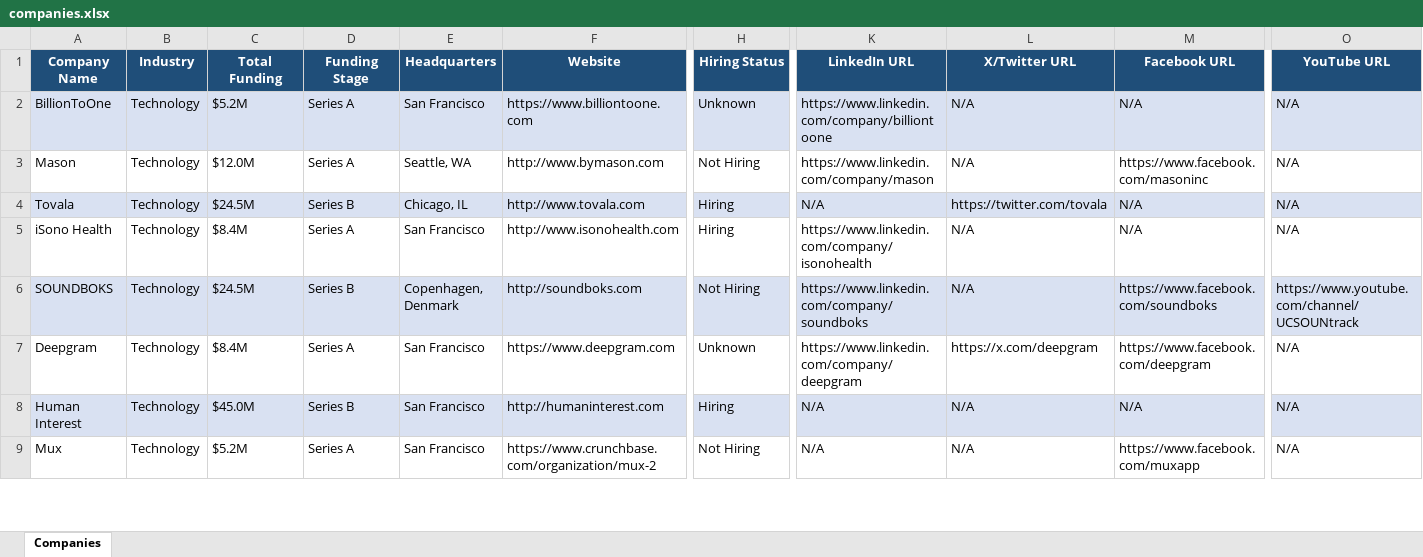
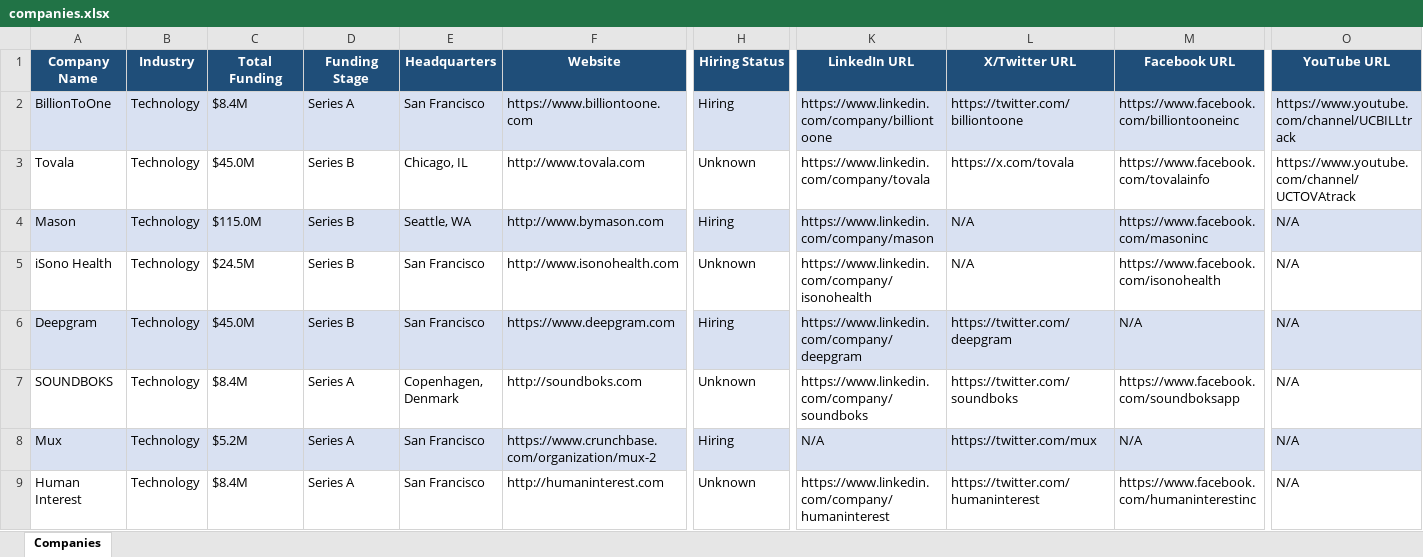
Before and after one commit to usergit535/talent_intelligence_project_2, an Excel workbook: output/companies.xlsx, sheet Companies, drawn as a sheet; only a part is shown, gaps mark what is left out; values as stored, in another font and other column widths than the file's, no borders; removed rows and columns are numbered as before the commit, all else as after; rows hold the shown columns only; the diff covers the shown part only; the diff names each change by its address in the sheet, - before the commit and + after, or states it on an @@ line.

```diff
--- a/output/companies.xlsx (sheet Companies)
+++ b/output/companies.xlsx (sheet Companies)
-C2 (Total Funding): $5.2M
+C2 (Total Funding): $8.4M
-H2 (Hiring Status): Unknown
+H2 (Hiring Status): Hiring
-L2 (X/Twitter URL): N/A
+L2 (X/Twitter URL): https://twitter.com/billiontoone
-M2 (Facebook URL): N/A
+M2 (Facebook URL): https://www.facebook.com/billiontooneinc
-O2 (YouTube URL): N/A
+O2 (YouTube URL): https://www.youtube.com/channel/UCBILLtrack
-row 3: Mason | Technology | $12.0M | Series A | Seattle, WA | http://www.bymason.com | Not Hiring | https://www.linkedin.com/company/mason | N/A | https://www.facebook.com/masoninc | N/A
-A3:O3 fill: #D9E1F2
+A3:O3 fill: none
-C3 (Total Funding): $24.5M
+C3 (Total Funding): $45.0M
-H3 (Hiring Status): Hiring
+H3 (Hiring Status): Unknown
-K3 (LinkedIn URL): N/A
+K3 (LinkedIn URL): https://www.linkedin.com/company/tovala
-L3 (X/Twitter URL): https://twitter.com/tovala
+L3 (X/Twitter URL): https://x.com/tovala
-M3 (Facebook URL): N/A
+M3 (Facebook URL): https://www.facebook.com/tovalainfo
-O3 (YouTube URL): N/A
+O3 (YouTube URL): https://www.youtube.com/channel/UCTOVAtrack
+row 4: Mason | Technology | $115.0M | Series B | Seattle, WA | http://www.bymason.com | Hiring | https://www.linkedin.com/company/mason | N/A | https://www.facebook.com/masoninc | N/A
-C5 (Total Funding): $8.4M
+C5 (Total Funding): $24.5M
-D5 (Funding Stage): Series A
+D5 (Funding Stage): Series B
-H5 (Hiring Status): Hiring
+H5 (Hiring Status): Unknown
-M5 (Facebook URL): N/A
+M5 (Facebook URL): https://www.facebook.com/isonohealth
-row 6: SOUNDBOKS | Technology | $24.5M | Series B | Copenhagen, Denmark | http://soundboks.com | Not Hiring | https://www.linkedin.com/company/soundboks | N/A | https://www.facebook.com/soundboks | https://www.youtube.com/channel/UCSOUNtrack
-A6:O6 fill: none
+A6:O6 fill: #D9E1F2
-C6 (Total Funding): $8.4M
+C6 (Total Funding): $45.0M
-D6 (Funding Stage): Series A
+D6 (Funding Stage): Series B
-H6 (Hiring Status): Unknown
+H6 (Hiring Status): Hiring
-L6 (X/Twitter URL): https://x.com/deepgram
+L6 (X/Twitter URL): https://twitter.com/deepgram
-M6 (Facebook URL): https://www.facebook.com/deepgram
+M6 (Facebook URL): N/A
-row 8: Human Interest | Technology | $45.0M | Series B | San Francisco | http://humaninterest.com | Hiring | N/A | N/A | N/A | N/A
+row 7: SOUNDBOKS | Technology | $8.4M | Series A | Copenhagen, Denmark | http://soundboks.com | Unknown | https://www.linkedin.com/company/soundboks | https://twitter.com/soundboks | https://www.facebook.com/soundboksapp | N/A
-A8:O8 fill: none
+A8:O8 fill: #D9E1F2
-H8 (Hiring Status): Not Hiring
+H8 (Hiring Status): Hiring
-L8 (X/Twitter URL): N/A
+L8 (X/Twitter URL): https://twitter.com/mux
-M8 (Facebook URL): https://www.facebook.com/muxapp
+M8 (Facebook URL): N/A
+row 9: Human Interest | Technology | $8.4M | Series A | San Francisco | http://humaninterest.com | Unknown | https://www.linkedin.com/company/humaninterest | https://twitter.com/humaninterest | https://www.facebook.com/humaninterestinc | N/A
```
Also changed, not shown: 6 added rows, 6 removed rows, 398 edited cells and cell formats elsewhere in this sheet, 1 other file.
